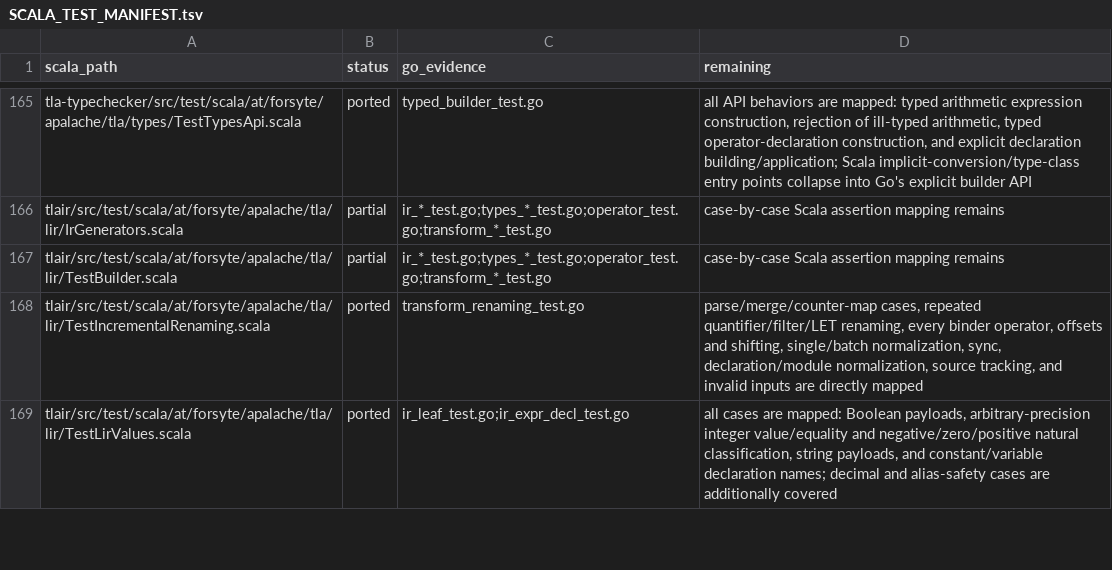
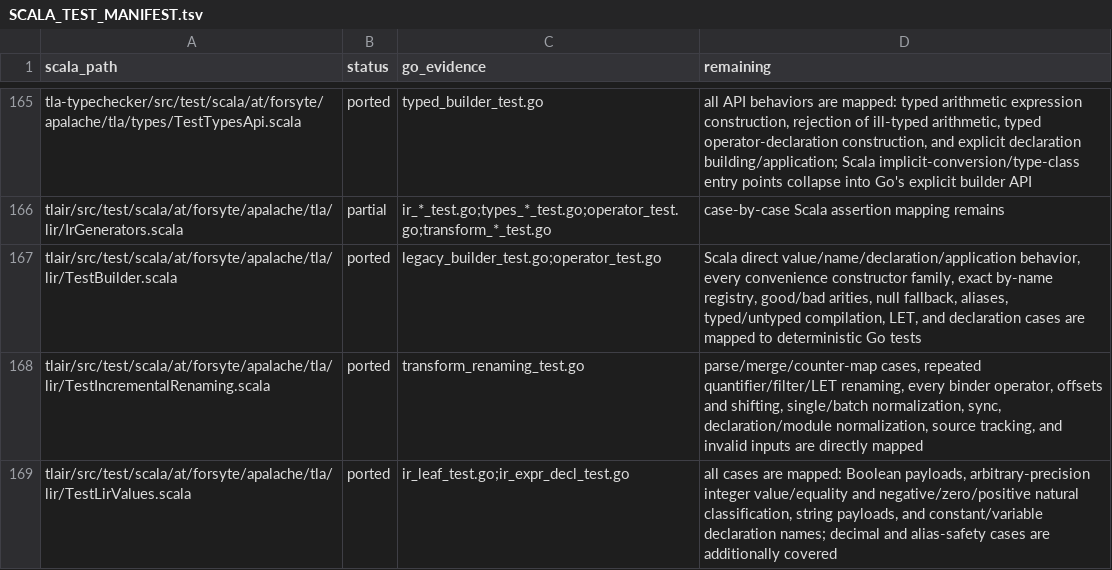
Before and after one commit to glycerine/apalache-go, a TSV file: pkg/SCALA_TEST_MANIFEST.tsv, drawn as a sheet; only a part is shown, gaps mark what is left out.

```diff
--- a/pkg/SCALA_TEST_MANIFEST.tsv
+++ b/pkg/SCALA_TEST_MANIFEST.tsv
@@ -166,3 +166,3 @@ tla-typechecker/src/test/scala/at/forsyte/apalache/tla/types/TestTypesApi.scala
 tlair/src/test/scala/at/forsyte/apalache/tla/lir/IrGenerators.scala	partial	ir_*_test.go;types_*_test.go;operator_test.go;transform_*_test.go	case-by-case Scala assertion mapping remains
-tlair/src/test/scala/at/forsyte/apalache/tla/lir/TestBuilder.scala	partial	ir_*_test.go;types_*_test.go;operator_test.go;transform_*_test.go	case-by-case Scala assertion mapping remains
+tlair/src/test/scala/at/forsyte/apalache/tla/lir/TestBuilder.scala	ported	legacy_builder_test.go;operator_test.go	Scala direct value/name/declaration/application behavior, every convenience constructor family, exact by-name registry, good/bad arities, null fallback, aliases, typed/untyped compilation, LET, and declaration cases are mapped to deterministic Go tests
 tlair/src/test/scala/at/forsyte/apalache/tla/lir/TestIncrementalRenaming.scala	ported	transform_renaming_test.go	parse/merge/counter-map cases, repeated quantifier/filter/LET renaming, every binder operator, offsets and shifting, single/batch normalization, sync, declaration/module normalization, source tracking, and invalid inputs are directly mapped
```
Also changed, not shown: pkg/SCALA_PORT_MANIFEST.tsv, 5 other files.
